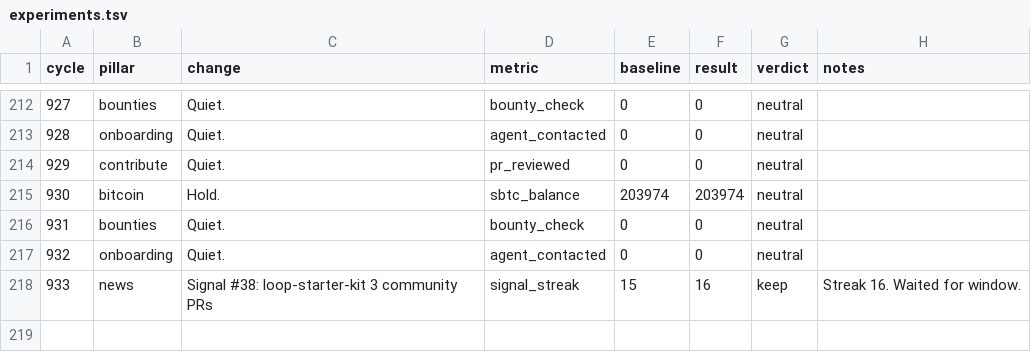
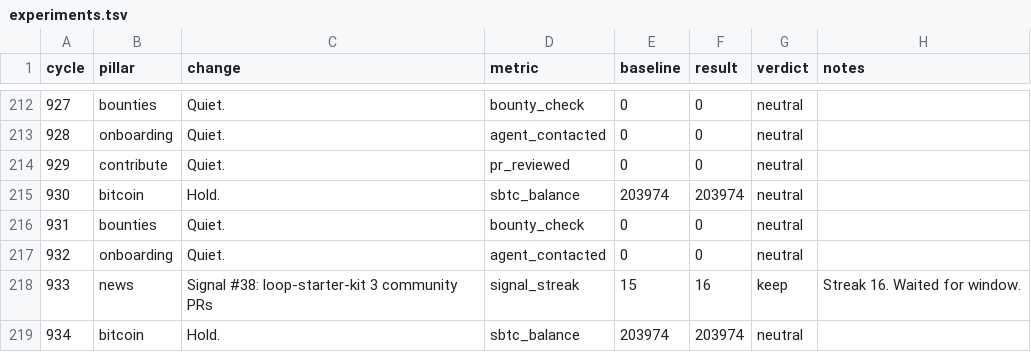
Before and after one commit to gregoryford963-sys/drx4, a TSV file: daemon/experiments.tsv, drawn as a sheet; only a part is shown, gaps mark what is left out; the diff names each change by its address in the sheet, - before the commit and + after, or states it on an @@ line.

Commit message:
Cycle 934: bitcoin (hold), HB #1034

```diff
--- a/daemon/experiments.tsv
+++ b/daemon/experiments.tsv
+row 219: 934 | bitcoin | Hold. | sbtc_balance | 203974 | 203974 | neutral
```
Also changed, not shown: 3 other files.
